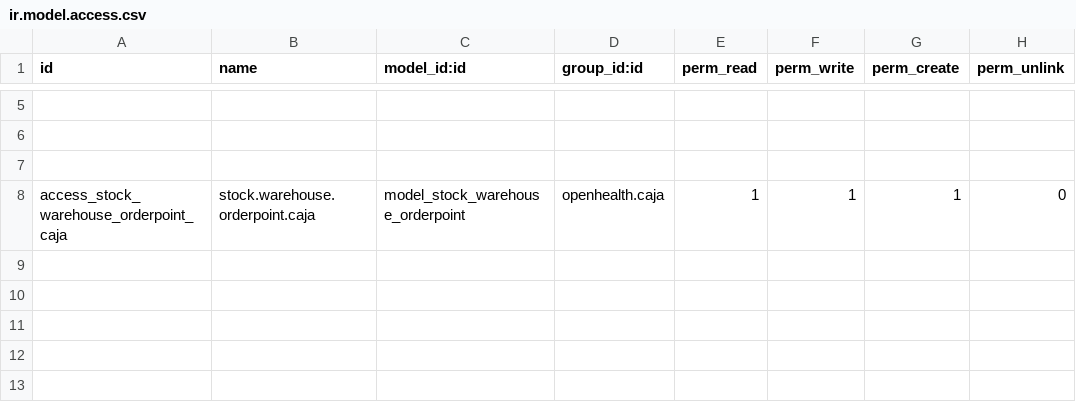
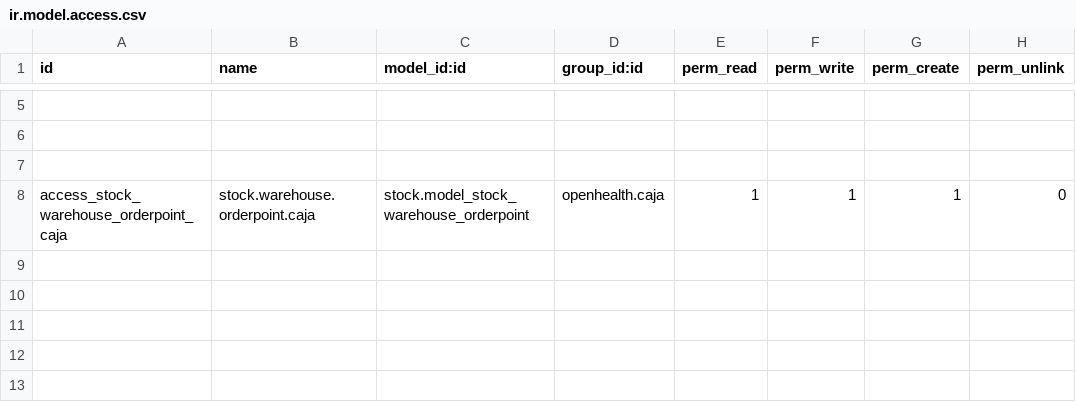
Before and after one commit to gibil5/openhealth, a CSV file: security/ir.model.access.csv, drawn as a sheet; only a part is shown, gaps mark what is left out.

Commit message:
..

```diff
--- a/security/ir.model.access.csv
+++ b/security/ir.model.access.csv
@@ -7,3 +7,3 @@ id,name,model_id:id,group_id:id,perm_read,perm_write,perm_create,perm_unlink
 
-access_stock_warehouse_orderpoint_caja,stock.warehouse.orderpoint.caja,model_stock_warehouse_orderpoint,openhealth.caja,1,1,1,0
+access_stock_warehouse_orderpoint_caja,stock.warehouse.orderpoint.caja,stock.model_stock_warehouse_orderpoint,openhealth.caja,1,1,1,0
 
```
